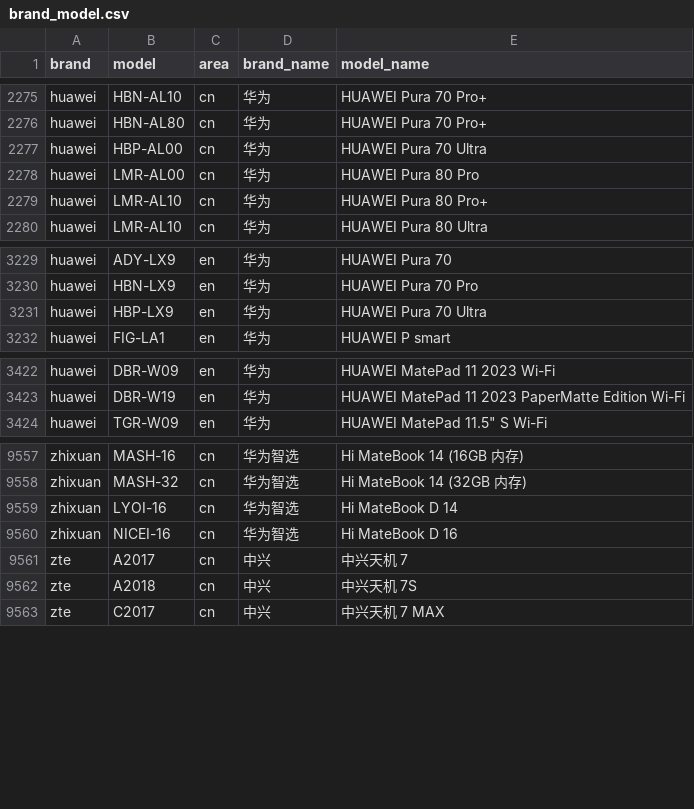
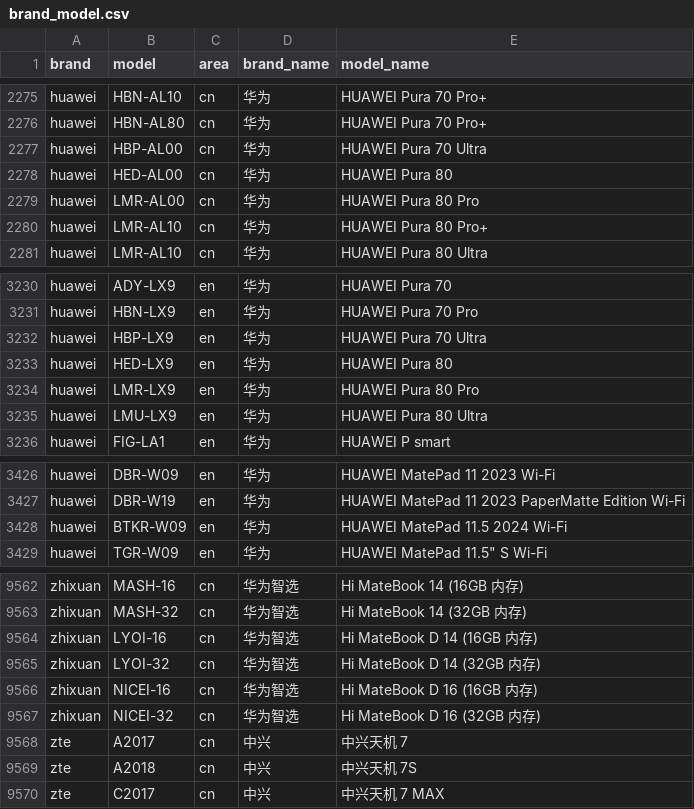
Before and after one commit to blackblock1523/mobilemodels, a CSV file: brand_model.csv, drawn as a sheet; only a part is shown, gaps mark what is left out.

Commit message:
Sync with MobileModels 2aee9bd16aa8dbe82e7657b6172050e13fd485f8

```diff
--- a/brand_model.csv
+++ b/brand_model.csv
@@ -2277,2 +2277,3 @@ huawei,HBN-AL80,cn,华为, HUAWEI Pura 70 Pro+
 huawei,HBP-AL00,cn,华为, HUAWEI Pura 70 Ultra
+huawei,HED-AL00,cn,华为, HUAWEI Pura 80
 huawei,LMR-AL00,cn,华为, HUAWEI Pura 80 Pro
@@ -3231,2 +3232,5 @@ huawei,HBN-LX9,en,华为, HUAWEI Pura 70 Pro
 huawei,HBP-LX9,en,华为, HUAWEI Pura 70 Ultra
+huawei,HED-LX9,en,华为, HUAWEI Pura 80
+huawei,LMR-LX9,en,华为, HUAWEI Pura 80 Pro
+huawei,LMU-LX9,en,华为, HUAWEI Pura 80 Ultra
 huawei,FIG-LA1,en,华为, HUAWEI P smart
@@ -3423,2 +3427,3 @@ huawei,DBR-W09,en,华为, HUAWEI MatePad 11 2023 Wi-Fi
 huawei,DBR-W19,en,华为, HUAWEI MatePad 11 2023 PaperMatte Edition Wi-Fi
+huawei,BTKR-W09,en,华为, HUAWEI MatePad 11.5 2024 Wi-Fi
 huawei,TGR-W09,en,华为," HUAWEI MatePad 11.5"" S Wi-Fi"
@@ -9558,4 +9563,6 @@ zhixuan,MASH-16,cn,华为智选, Hi MateBook 14 (16GB 内存)
 zhixuan,MASH-32,cn,华为智选, Hi MateBook 14 (32GB 内存)
-zhixuan,LYOI-16,cn,华为智选, Hi MateBook D 14
-zhixuan,NICEI-16,cn,华为智选, Hi MateBook D 16
+zhixuan,LYOI-16,cn,华为智选, Hi MateBook D 14 (16GB 内存)
+zhixuan,LYOI-32,cn,华为智选, Hi MateBook D 14 (32GB 内存)
+zhixuan,NICEI-16,cn,华为智选, Hi MateBook D 16 (16GB 内存)
+zhixuan,NICEI-32,cn,华为智选, Hi MateBook D 16 (32GB 内存)
 zte,A2017,cn,中兴, 中兴天机 7
```
Also changed, not shown: 1 other file.
